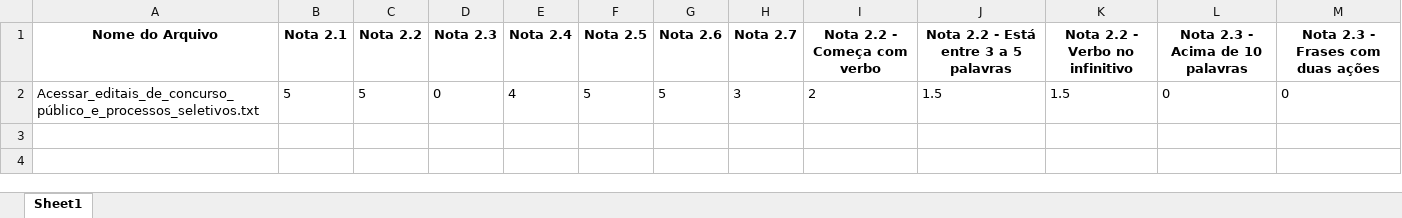
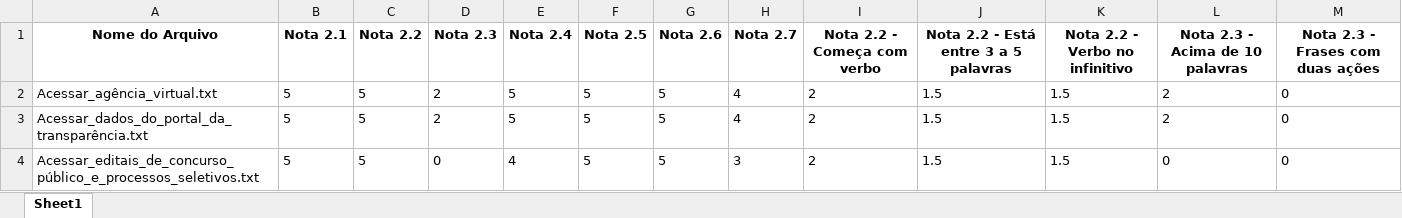
Before and after one commit to fabioramos-02/Varredura-Portal, an Excel workbook: pontuacoes_servicos.xlsx, sheet Sheet1, drawn as a sheet; values as stored, in another font and other column widths than the file's, no borders; the diff names each change by its address in the sheet, - before the commit and + after, or states it on an @@ line.

```diff
--- a/pontuacoes_servicos.xlsx (sheet Sheet1)
+++ b/pontuacoes_servicos.xlsx (sheet Sheet1)
+row 2: Acessar_agência_virtual.txt | 5 | 5 | 2 | 5 | 5 | 5 | 4 | 2 | 1.5 | 1.5 | 2 | 0
+row 3: Acessar_dados_do_portal_da_transparência.txt | 5 | 5 | 2 | 5 | 5 | 5 | 4 | 2 | 1.5 | 1.5 | 2 | 0
```
Also changed, not shown: 3 other files.
